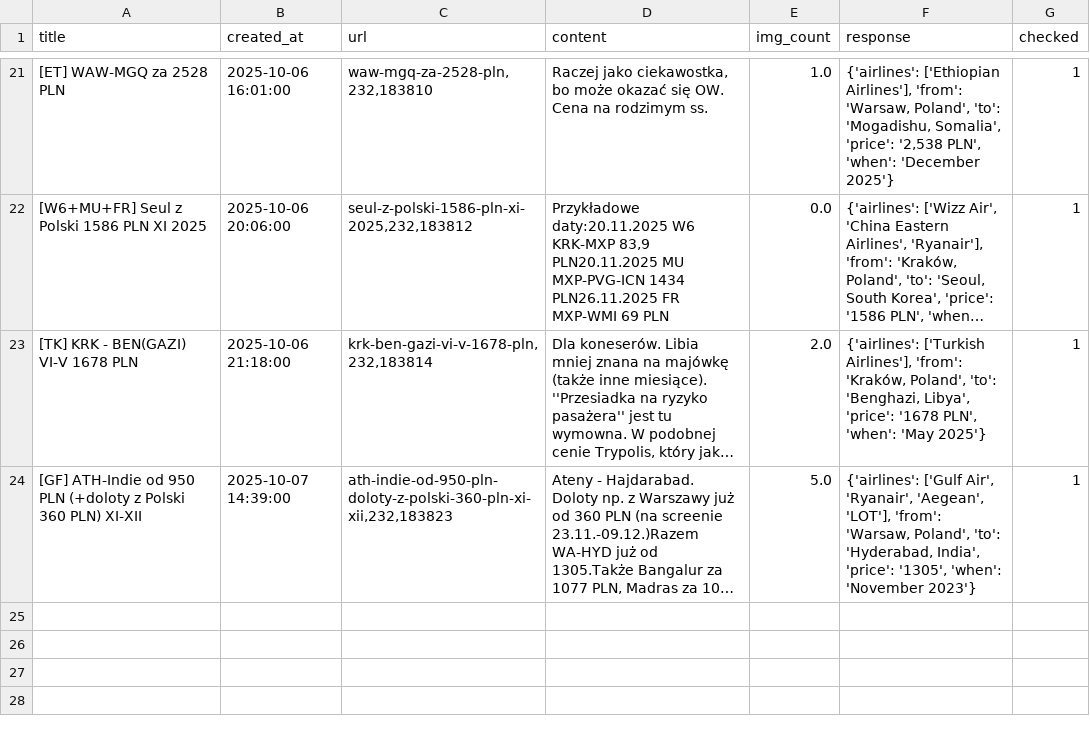
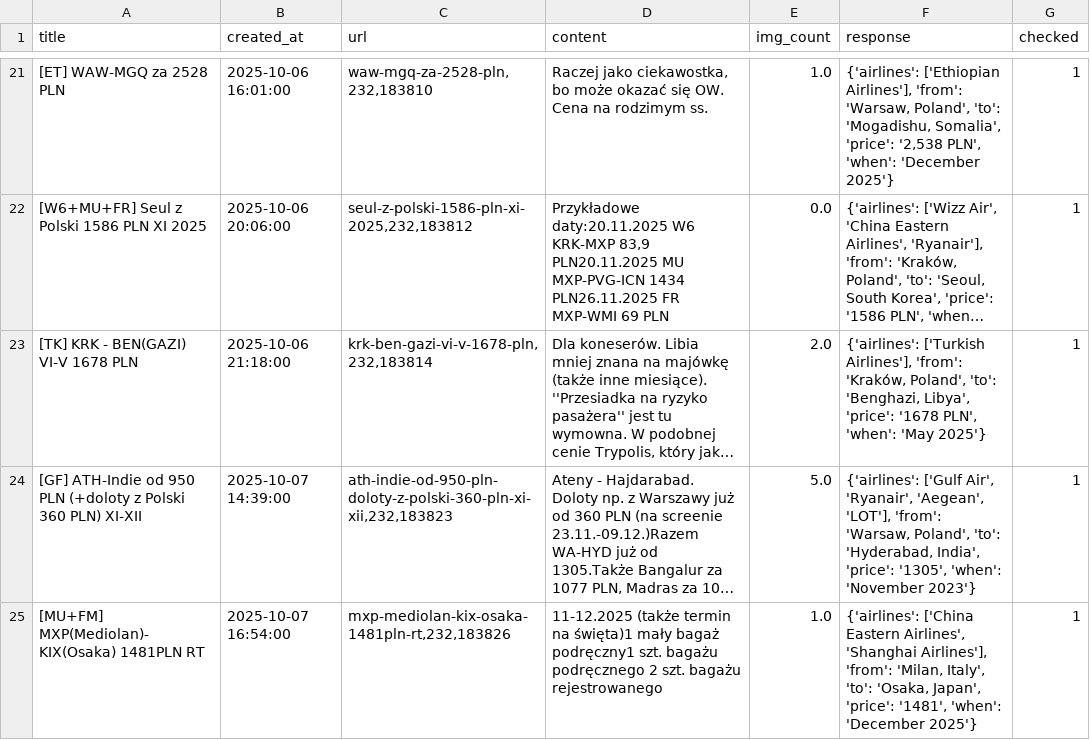
Before and after one commit to kstajer/flight-deal-notification, a CSV file: data.csv, drawn as a sheet; only a part is shown, gaps mark what is left out; long unchanged cells end in …; the diff names each change by its address in the sheet, - before the commit and + after, or states it on an @@ line.

```diff
--- a/data.csv
+++ b/data.csv
+row 25: [MU+FM] MXP(Mediolan)- KIX(Osaka) 1481PLN RT | 2025-10-07 16:54:00 | mxp-mediolan-kix-osaka-1481pln-rt,232,183826 | 11-12.2025 (także termin na święta)1 mały bagaż podręczny1 szt. bagażu podręcznego 2 szt. bagażu rejestrowanego | 1.0 | {'airlines': ['China Eastern Airlines', 'Shanghai Airlines'], 'from': 'Milan, Italy', 'to': 'Osaka, Japan', 'price': '1481', 'when': 'December 2025'} | 1
```
